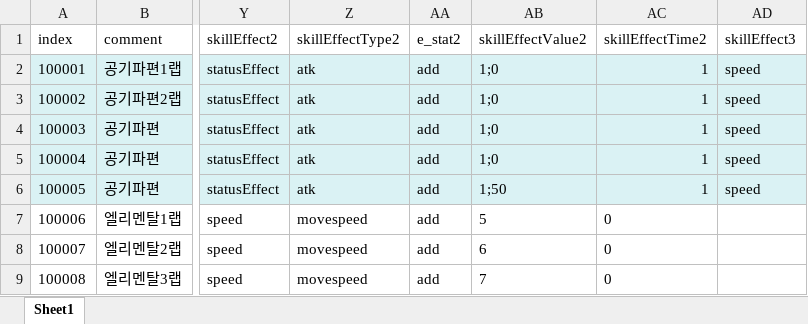
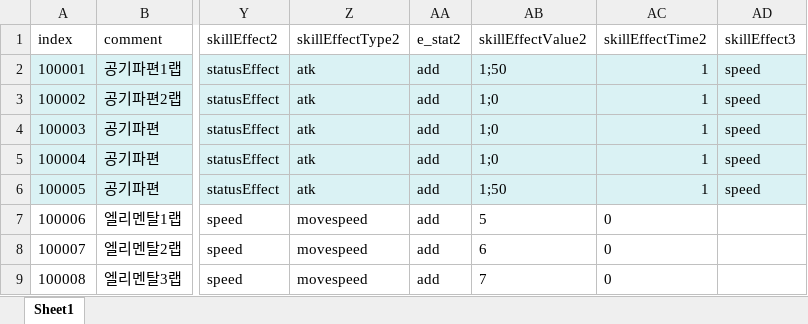
Before and after one commit to kwd465/Unknown, an Excel workbook: Unknown_Platypus/Table/SkillTable.xlsx, sheet Sheet1, drawn as a sheet; only a part is shown, gaps mark what is left out; values as stored, in another font and other column widths than the file's, no borders; the diff names each change by its address in the sheet, - before the commit and + after, or states it on an @@ line.

Commit message:
table

```diff
--- a/Unknown_Platypus/Table/SkillTable.xlsx (sheet Sheet1)
+++ b/Unknown_Platypus/Table/SkillTable.xlsx (sheet Sheet1)
-AB2 (skillEffectValue2): 1;0
+AB2 (skillEffectValue2): 1;50
```
